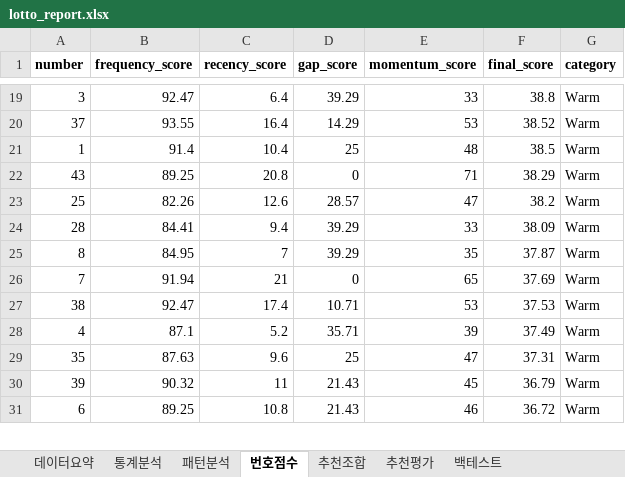
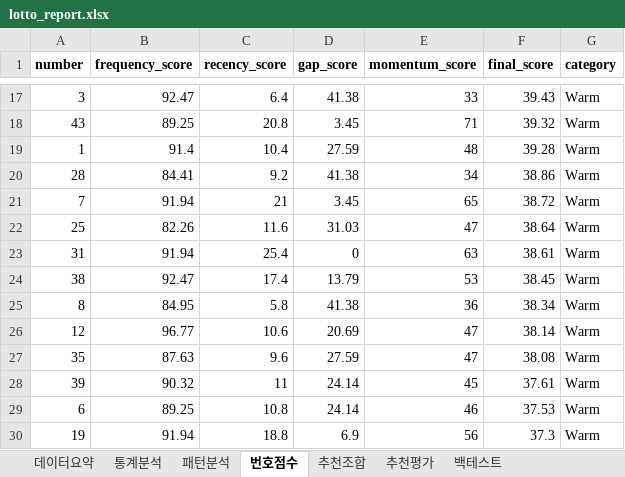
Before and after one commit to chltjtn-create/lotto-analyzer, an Excel workbook: lotto_report.xlsx, sheet 번호점수, drawn as a sheet; only a part is shown, gaps mark what is left out; values as stored, in another font and other column widths than the file's, no borders; removed rows and columns are numbered as before the commit, all else as after; the diff covers the shown part only; the diff names each change by its address in the sheet, - before the commit and + after, or states it on an @@ line.

```diff
--- a/lotto_report.xlsx (sheet 번호점수)
+++ b/lotto_report.xlsx (sheet 번호점수)
-D17 (gap_score): 39.29
+D17 (gap_score): 41.38
-F17 (final_score): 38.8
+F17 (final_score): 39.43
-row 20: 37 | 93.55 | 16.4 | 14.29 | 53 | 38.52 | Warm
-row 21: 1 | 91.4 | 10.4 | 25 | 48 | 38.5 | Warm
-D18 (gap_score): 0
+D18 (gap_score): 3.45
-F18 (final_score): 38.29
+F18 (final_score): 39.32
-row 23: 25 | 82.26 | 12.6 | 28.57 | 47 | 38.2 | Warm
+row 19: 1 | 91.4 | 10.4 | 27.59 | 48 | 39.28 | Warm
-C20 (recency_score): 9.4
+C20 (recency_score): 9.2
-D20 (gap_score): 39.29
+D20 (gap_score): 41.38
-E20 (momentum_score): 33
+E20 (momentum_score): 34
-F20 (final_score): 38.09
+F20 (final_score): 38.86
-row 25: 8 | 84.95 | 7 | 39.29 | 35 | 37.87 | Warm
-D21 (gap_score): 0
+D21 (gap_score): 3.45
-F21 (final_score): 37.69
+F21 (final_score): 38.72
+row 22: 25 | 82.26 | 11.6 | 31.03 | 47 | 38.64 | Warm
+row 23: 31 | 91.94 | 25.4 | 0 | 63 | 38.61 | Warm
-D24 (gap_score): 10.71
+D24 (gap_score): 13.79
-F24 (final_score): 37.53
+F24 (final_score): 38.45
-row 28: 4 | 87.1 | 5.2 | 35.71 | 39 | 37.49 | Warm
+row 25: 8 | 84.95 | 5.8 | 41.38 | 36 | 38.34 | Warm
+row 26: 12 | 96.77 | 10.6 | 20.69 | 47 | 38.14 | Warm
-D27 (gap_score): 25
+D27 (gap_score): 27.59
-F27 (final_score): 37.31
+F27 (final_score): 38.08
-D28:D29 (gap_score): 21.43
+D28:D29 (gap_score): 24.14
-F28 (final_score): 36.79
+F28 (final_score): 37.61
-F29 (final_score): 36.72
+F29 (final_score): 37.53
+row 30: 19 | 91.94 | 18.8 | 6.9 | 56 | 37.3 | Warm
```
Also changed, not shown: 14 added rows, 15 removed rows and 40 edited cells elsewhere in this sheet, sheet 통계분석, sheet 추천조합, sheet 추천평가, sheet 패턴분석, sheet 데이터요약, 7 other files.
